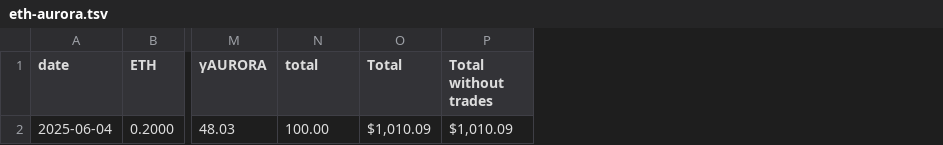
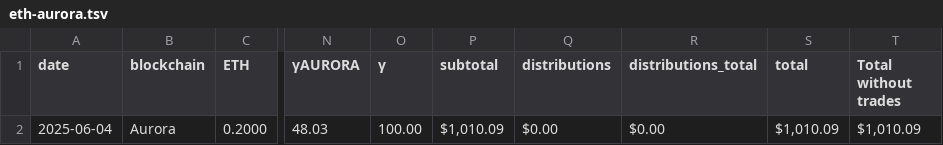
Before and after one commit to logicalgraphs/logicalgraphs.github.io, a TSV file: data/pools/eth-aurora.tsv, drawn as a sheet; only a part is shown, gaps mark what is left out; removed rows and columns are numbered as before the commit, all else as after; the diff names each change by its address in the sheet, - before the commit and + after, or states it on an @@ line.

Commit message:
ETH+AURORA and NEAR+USDC, 2026-01-18

```diff
--- a/data/pools/eth-aurora.tsv
+++ b/data/pools/eth-aurora.tsv
+column B (blockchain), row 2: Aurora
+column O (γ), row 2: 100.00
+column P (subtotal), row 2: $1,010.09
+column Q (distributions), row 2: $0.00
+column R (distributions_total), row 2: $0.00
-column O (Total), row 2: $1,010.09
-S2 (total): 100.00
+S2 (total): $1,010.09
```
Also changed, not shown: data/pools/near-usdc.tsv, 2 other files.
